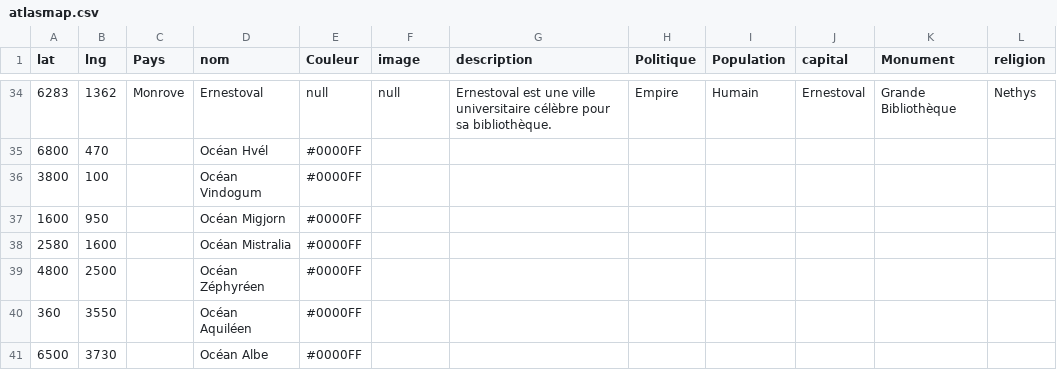
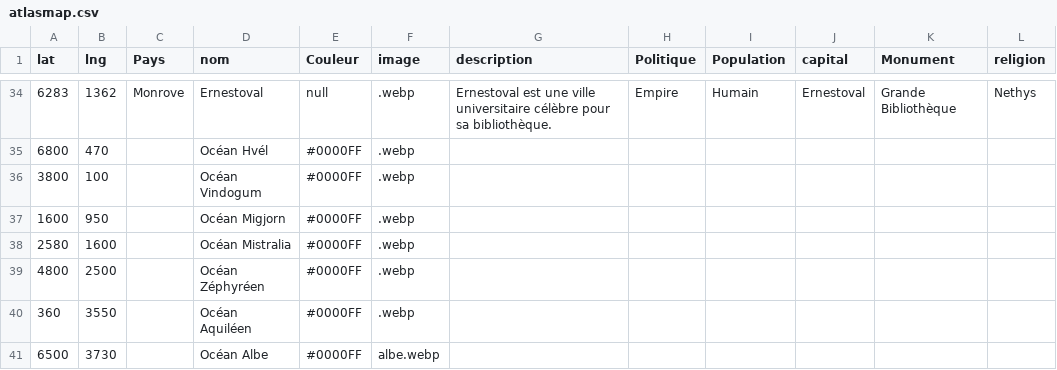
Before and after one commit to ASEGENS/PAIZO2, a CSV file: atlasmap.csv, drawn as a sheet; only a part is shown, gaps mark what is left out; the diff covers the shown part only.

```diff
--- a/atlasmap.csv
+++ b/atlasmap.csv
@@ -34,8 +34,8 @@ lat,lng,Pays,nom,Couleur,image,description,Politique,Population,capital,Monument
-6283,1362,Monrove,Ernestoval,null,null,Ernestoval est une ville universitaire célèbre pour sa bibliothèque.,Empire,Humain,Ernestoval,Grande Bibliothèque,Nethys
-6800,470,,Océan Hvél,#0000FF
-3800,100,,Océan Vindogum,#0000FF
-1600,950,,Océan Migjorn,#0000FF
-2580,1600,,Océan Mistralia,#0000FF
-4800,2500,,Océan Zéphyréen,#0000FF
-360,3550,,Océan Aquiléen,#0000FF
-6500,3730,,Océan Albe,#0000FF
+6283,1362,Monrove,Ernestoval,null,.webp,Ernestoval est une ville universitaire célèbre pour sa bibliothèque.,Empire,Humain,Ernestoval,Grande Bibliothèque,Nethys
+6800,470,,Océan Hvél,#0000FF,.webp
+3800,100,,Océan Vindogum,#0000FF,.webp
+1600,950,,Océan Migjorn,#0000FF,.webp
+2580,1600,,Océan Mistralia,#0000FF,.webp
+4800,2500,,Océan Zéphyréen,#0000FF,.webp
+360,3550,,Océan Aquiléen,#0000FF,.webp
+6500,3730,,Océan Albe,#0000FF,albe.webp
```
Also changed, not shown: 26 edited cells elsewhere in this file.
